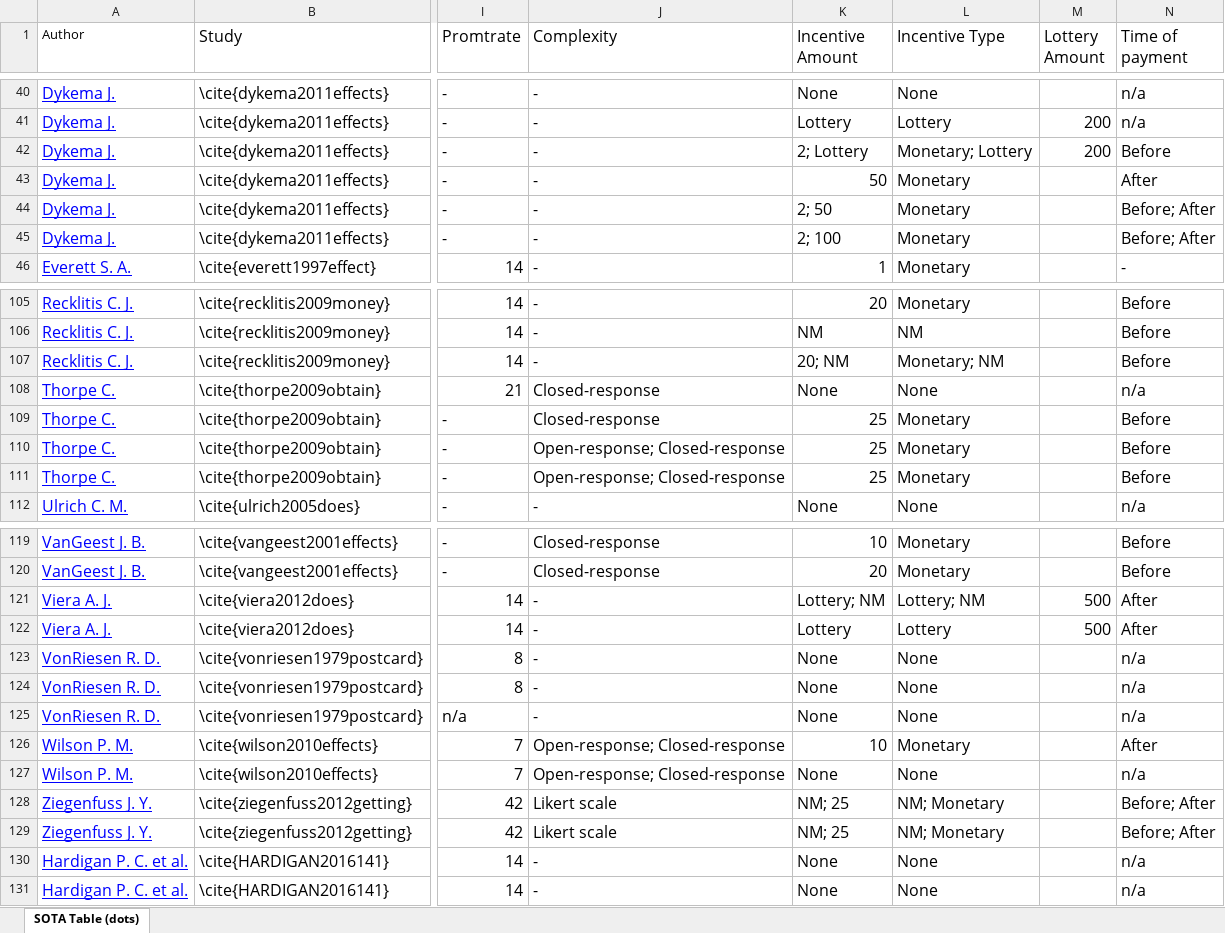
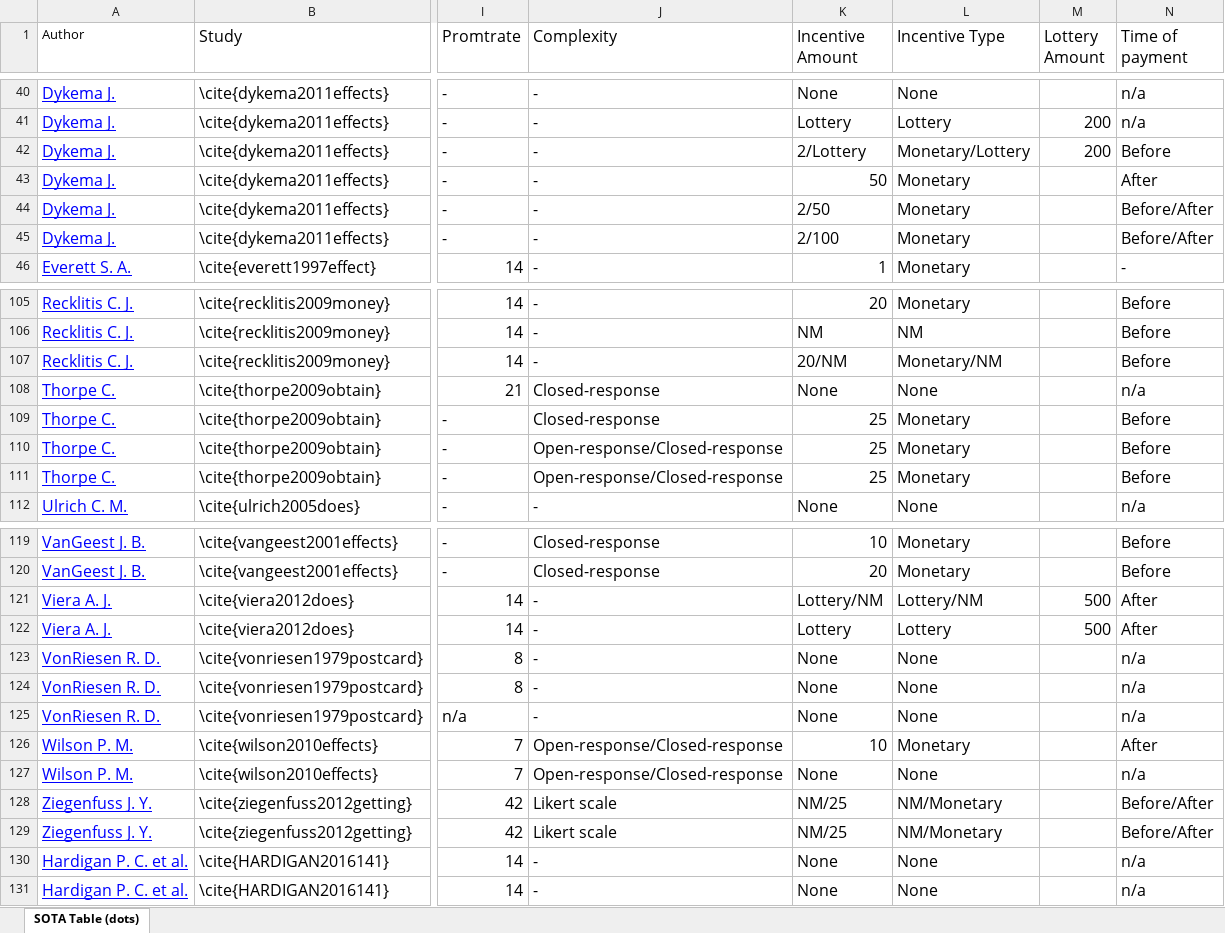
Before and after one commit to pR0land/RasaForPi, an Excel workbook: Sota Table R Analysis/SOTA Table (dots).xlsx, sheet SOTA Table (dots), drawn as a sheet; only a part is shown, gaps mark what is left out; values as stored, in another font and other column widths than the file's, no borders; the diff covers the shown part only; the diff names each change by its address in the sheet, - before the commit and + after, or states it on an @@ line.

```diff
--- a/Sota Table R Analysis/SOTA Table (dots).xlsx (sheet SOTA Table (dots))
+++ b/Sota Table R Analysis/SOTA Table (dots).xlsx (sheet SOTA Table (dots))
-K42 (Incentive Amount): 2; Lottery
+K42 (Incentive Amount): 2/Lottery
-L42 (Incentive Type): Monetary; Lottery
+L42 (Incentive Type): Monetary/Lottery
-K44 (Incentive Amount): 2; 50
+K44 (Incentive Amount): 2/50
-N44:N45 (Time of payment): Before; After
+N44:N45 (Time of payment): Before/After
-K45 (Incentive Amount): 2; 100
+K45 (Incentive Amount): 2/100
-K107 (Incentive Amount): 20; NM
+K107 (Incentive Amount): 20/NM
-L107 (Incentive Type): Monetary; NM
+L107 (Incentive Type): Monetary/NM
-J110:J111 (Complexity): Open-response; Closed-response
+J110:J111 (Complexity): Open-response/Closed-response
-K121 (Incentive Amount): Lottery; NM
+K121 (Incentive Amount): Lottery/NM
-L121 (Incentive Type): Lottery; NM
+L121 (Incentive Type): Lottery/NM
-J126:J127 (Complexity): Open-response; Closed-response
+J126:J127 (Complexity): Open-response/Closed-response
-K128:K129 (Incentive Amount): NM; 25
+K128:K129 (Incentive Amount): NM/25
-L128:L129 (Incentive Type): NM; Monetary
+L128:L129 (Incentive Type): NM/Monetary
-N128:N129 (Time of payment): Before; After
+N128:N129 (Time of payment): Before/After
```
Also changed, not shown: 1 edited cell elsewhere in this sheet, 3 other files.
